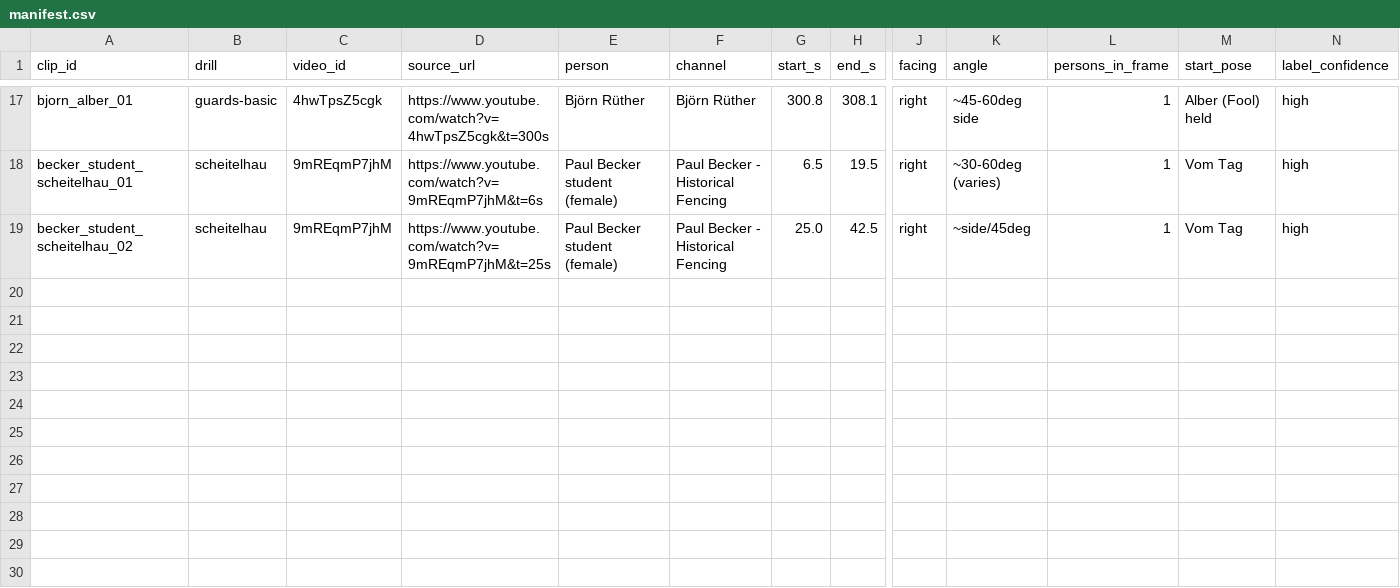
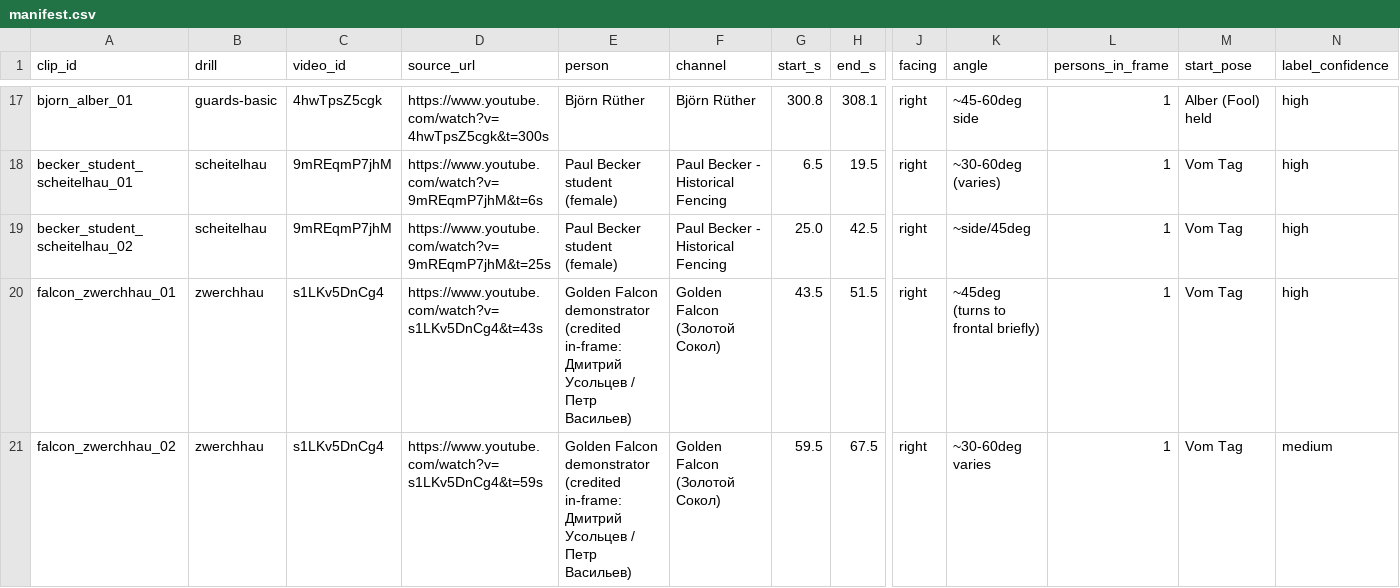
Before and after one commit to WizWiz2/HEMAteacher, a CSV file: eval/real-harvest/manifest.csv, drawn as a sheet; only a part is shown, gaps mark what is left out; rows hold the shown columns only; the diff names each change by its address in the sheet, - before the commit and + after, or states it on an @@ line.

Commit message:
harvest: Golden Falcon zwerch, round-5 reviews, rawframes for all 20 clips, SUMMARY

```diff
--- a/eval/real-harvest/manifest.csv
+++ b/eval/real-harvest/manifest.csv
+row 20: falcon_zwerchhau_01 | zwerchhau | s1LKv5DnCg4 | https://www.youtube.com/watch?v=s1LKv5DnCg4&t=43s | Golden Falcon demonstrator (credited in-frame: Дмитрий Усольцев / Петр Васильев) | Golden Falcon (Золотой Сокол) | 43.5 | 51.5 | right | ~45deg (turns to frontal briefly) | 1 | Vom Tag | high
+row 21: falcon_zwerchhau_02 | zwerchhau | s1LKv5DnCg4 | https://www.youtube.com/watch?v=s1LKv5DnCg4&t=59s | Golden Falcon demonstrator (credited in-frame: Дмитрий Усольцев / Петр Васильев) | Golden Falcon (Золотой Сокол) | 59.5 | 67.5 | right | ~30-60deg varies | 1 | Vom Tag | medium
```
Also changed, not shown: eval/real-harvest/review.csv, 4 other files.
